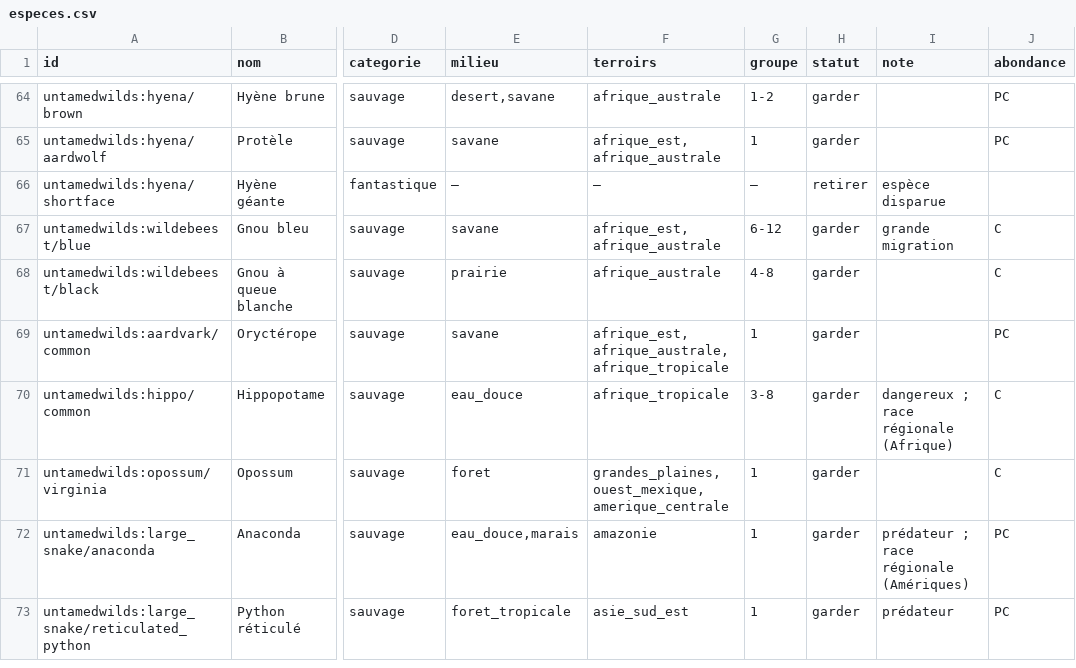
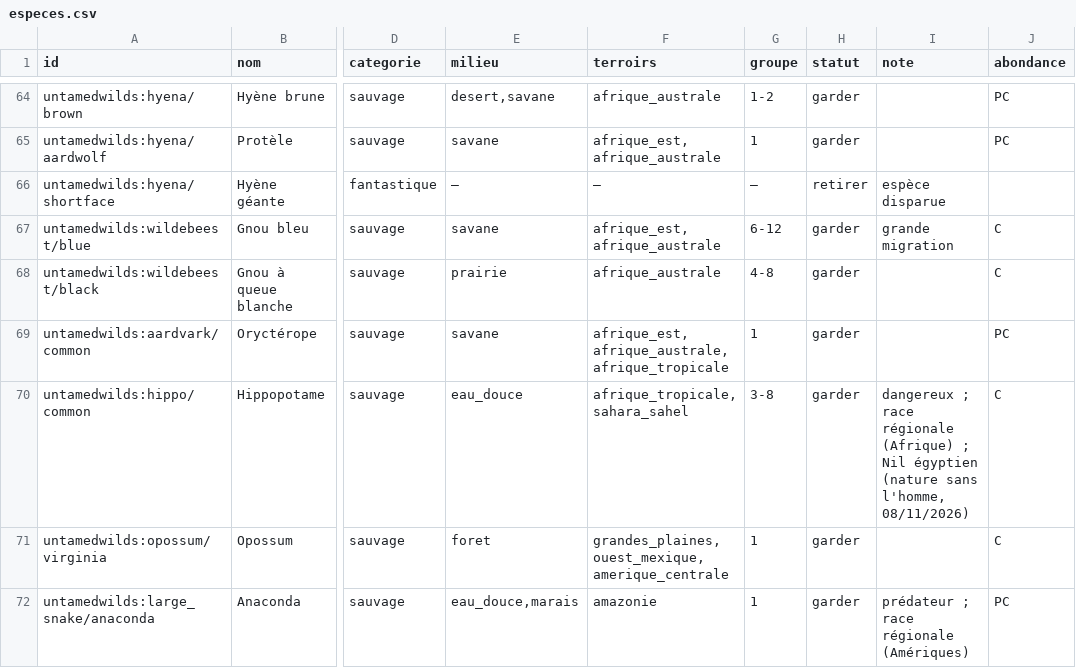
Before and after one commit to theMitch37/domaine-terre, a CSV file: outils/faune/especes.csv, drawn as a sheet; only a part is shown, gaps mark what is left out; the shorter side is filled out with more unchanged rows; the diff names each change by its address in the sheet, - before the commit and + after, or states it on an @@ line.

```diff
--- a/outils/faune/especes.csv
+++ b/outils/faune/especes.csv
-F70 (terroirs): afrique_tropicale
+F70 (terroirs): afrique_tropicale,sahara_sahel
-I70 (note): …régionale (Afrique)
+I70 (note): …régionale (Afrique) ; Nil égyptien (nature sans l'homme, 08/11/2026)
```
Also changed, not shown: 1 other file.
